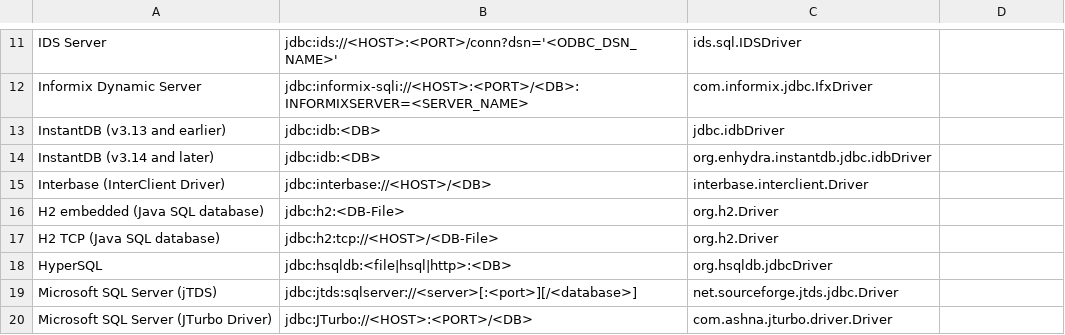
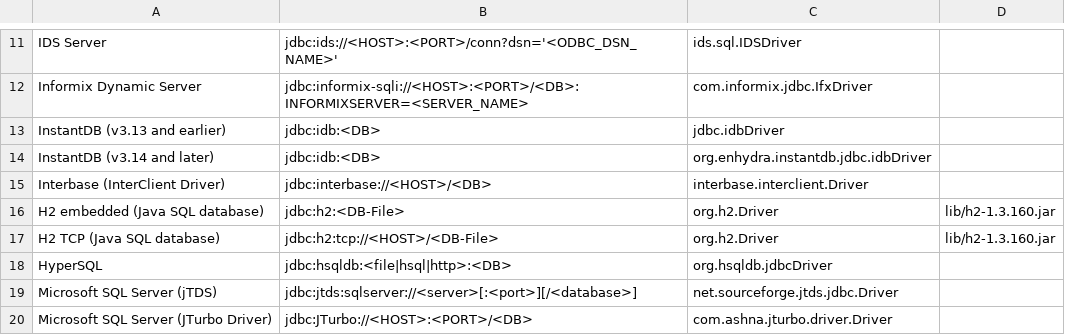
Before and after one commit to alfaprima/Jailer, a CSV file: driverlist.csv, drawn as a sheet; only a part is shown, gaps mark what is left out.

```diff
--- a/driverlist.csv
+++ b/driverlist.csv
@@ -15,4 +15,4 @@ InstantDB (v3.14 and later);jdbc:idb:<DB>;org.enhydra.instantdb.jdbc.idbDriver
 Interbase (InterClient Driver);jdbc:interbase://<HOST>/<DB>;interbase.interclient.Driver
-H2 embedded (Java SQL database);jdbc:h2:<DB-File>;org.h2.Driver
-H2 TCP (Java SQL database);jdbc:h2:tcp://<HOST>/<DB-File>;org.h2.Driver
+H2 embedded (Java SQL database);jdbc:h2:<DB-File>;org.h2.Driver;lib/h2-1.3.160.jar
+H2 TCP (Java SQL database);jdbc:h2:tcp://<HOST>/<DB-File>;org.h2.Driver;lib/h2-1.3.160.jar
 HyperSQL;jdbc:hsqldb:<file|hsql|http>:<DB>;org.hsqldb.jdbcDriver
```
Also changed, not shown: 1 other file.
